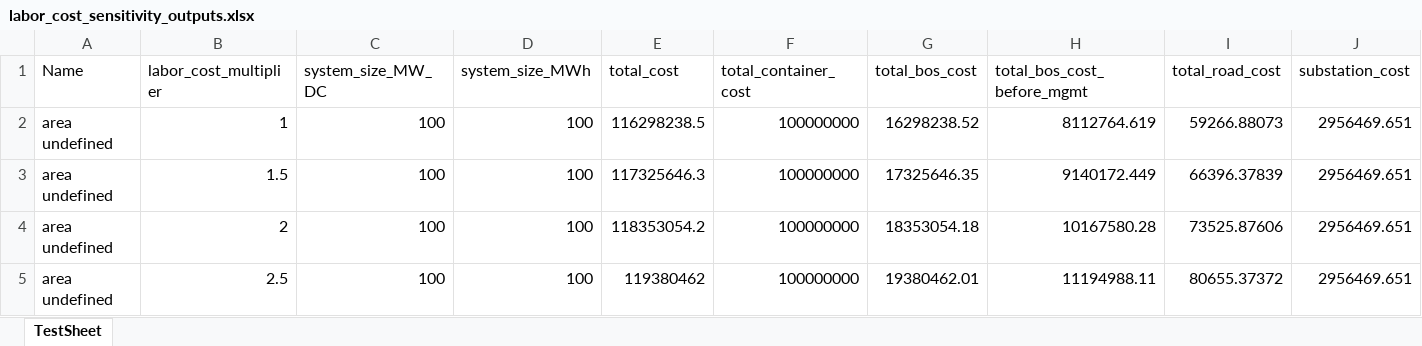
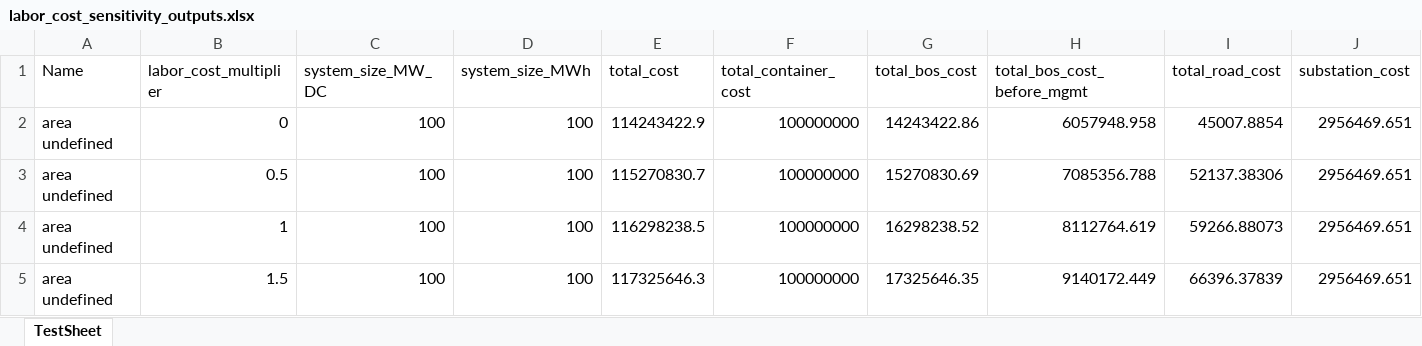
Before and after one commit to NREL/HybridBOSSE, an Excel workbook: StorageBOSSE/labor_cost_sensitivity_outputs.xlsx, sheet TestSheet, drawn as a sheet; only a part is shown; the shorter side is filled out with more unchanged rows; values as stored, in another font and other column widths than the file's, no borders; rows hold the shown columns only; the diff names each change by its address in the sheet, - before the commit and + after, or states it on an @@ line.

```diff
--- a/StorageBOSSE/labor_cost_sensitivity_outputs.xlsx (sheet TestSheet)
+++ b/StorageBOSSE/labor_cost_sensitivity_outputs.xlsx (sheet TestSheet)
+row 2: area undefined | 0 | 100 | 100 | 114243422.9 | 100000000 | 14243422.86 | 6057948.958 | 45007.8854 | 2956469.651
+row 3: area undefined | 0.5 | 100 | 100 | 115270830.7 | 100000000 | 15270830.69 | 7085356.788 | 52137.38306 | 2956469.651
```
Also changed, not shown: StorageBOSSE/material_cost_sensitivity_outputs.xlsx, 10 other files.
